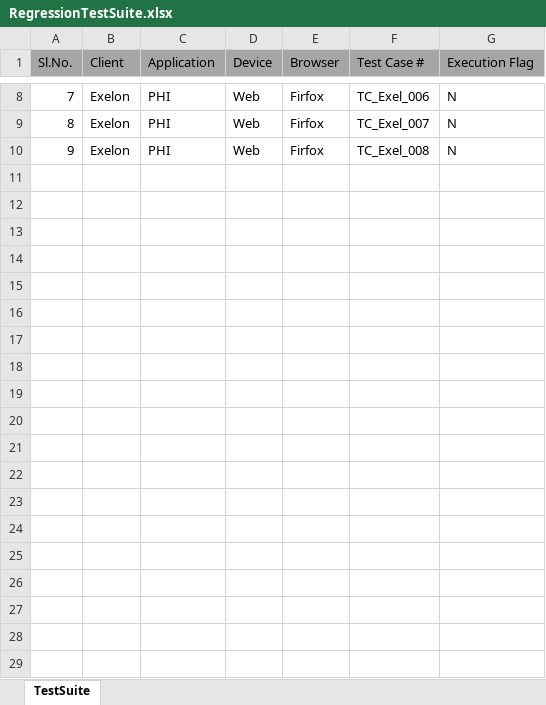
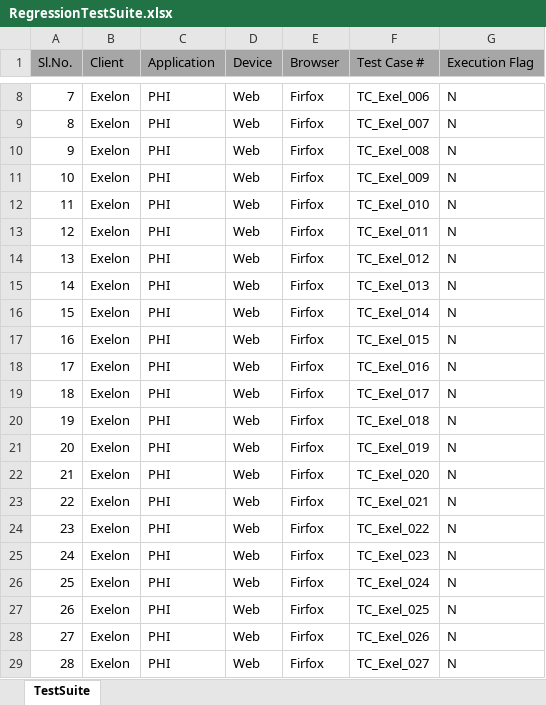
Before and after one commit to sfbvipin/frameworkDemo1, an Excel workbook: frameworkDemo/target/test-classes/CallingModule/RegressionTestSuite.xlsx, sheet TestSuite, drawn as a sheet; only a part is shown, gaps mark what is left out; values as stored, in another font and other column widths than the file's, no borders; the diff covers the shown part only; the diff names each change by its address in the sheet, - before the commit and + after, or states it on an @@ line.

```diff
--- a/frameworkDemo/target/test-classes/CallingModule/RegressionTestSuite.xlsx (sheet TestSuite)
+++ b/frameworkDemo/target/test-classes/CallingModule/RegressionTestSuite.xlsx (sheet TestSuite)
+row 11: 10 | Exelon | PHI | Web | Firfox | TC_Exel_009 | N
+row 12: 11 | Exelon | PHI | Web | Firfox | TC_Exel_010 | N
+row 13: 12 | Exelon | PHI | Web | Firfox | TC_Exel_011 | N
+row 14: 13 | Exelon | PHI | Web | Firfox | TC_Exel_012 | N
+row 15: 14 | Exelon | PHI | Web | Firfox | TC_Exel_013 | N
+row 16: 15 | Exelon | PHI | Web | Firfox | TC_Exel_014 | N
+row 17: 16 | Exelon | PHI | Web | Firfox | TC_Exel_015 | N
+row 18: 17 | Exelon | PHI | Web | Firfox | TC_Exel_016 | N
+row 19: 18 | Exelon | PHI | Web | Firfox | TC_Exel_017 | N
+row 20: 19 | Exelon | PHI | Web | Firfox | TC_Exel_018 | N
+row 21: 20 | Exelon | PHI | Web | Firfox | TC_Exel_019 | N
+row 22: 21 | Exelon | PHI | Web | Firfox | TC_Exel_020 | N
+row 23: 22 | Exelon | PHI | Web | Firfox | TC_Exel_021 | N
+row 24: 23 | Exelon | PHI | Web | Firfox | TC_Exel_022 | N
+row 25: 24 | Exelon | PHI | Web | Firfox | TC_Exel_023 | N
+row 26: 25 | Exelon | PHI | Web | Firfox | TC_Exel_024 | N
+row 27: 26 | Exelon | PHI | Web | Firfox | TC_Exel_025 | N
+row 28: 27 | Exelon | PHI | Web | Firfox | TC_Exel_026 | N
+row 29: 28 | Exelon | PHI | Web | Firfox | TC_Exel_027 | N
```
Also changed, not shown: 23 added rows and 1 edited cell elsewhere in this sheet, 27 other files.
